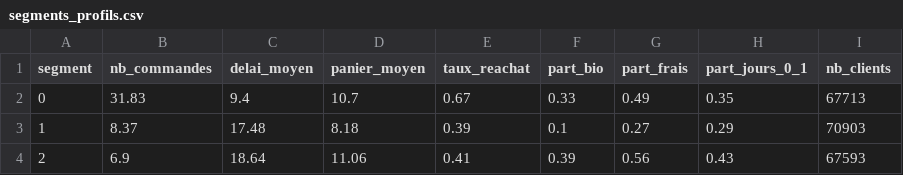
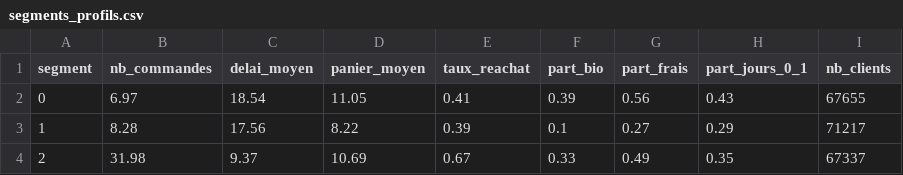
Before and after one commit to voahangyHts/projet_data_mining_Elyes_Alassane_Voahangy, a CSV file: reports/segments_profils.csv, drawn as a sheet.

```diff
--- a/reports/segments_profils.csv
+++ b/reports/segments_profils.csv
@@ -1,4 +1,4 @@
 segment,nb_commandes,delai_moyen,panier_moyen,taux_reachat,part_bio,part_frais,part_jours_0_1,nb_clients
-0,31.83,9.4,10.7,0.67,0.33,0.49,0.35,67713
-1,8.37,17.48,8.18,0.39,0.1,0.27,0.29,70903
-2,6.9,18.64,11.06,0.41,0.39,0.56,0.43,67593
+0,6.97,18.54,11.05,0.41,0.39,0.56,0.43,67655
+1,8.28,17.56,8.22,0.39,0.1,0.27,0.29,71217
+2,31.98,9.37,10.69,0.67,0.33,0.49,0.35,67337
```
Also changed, not shown: 7 other files.
